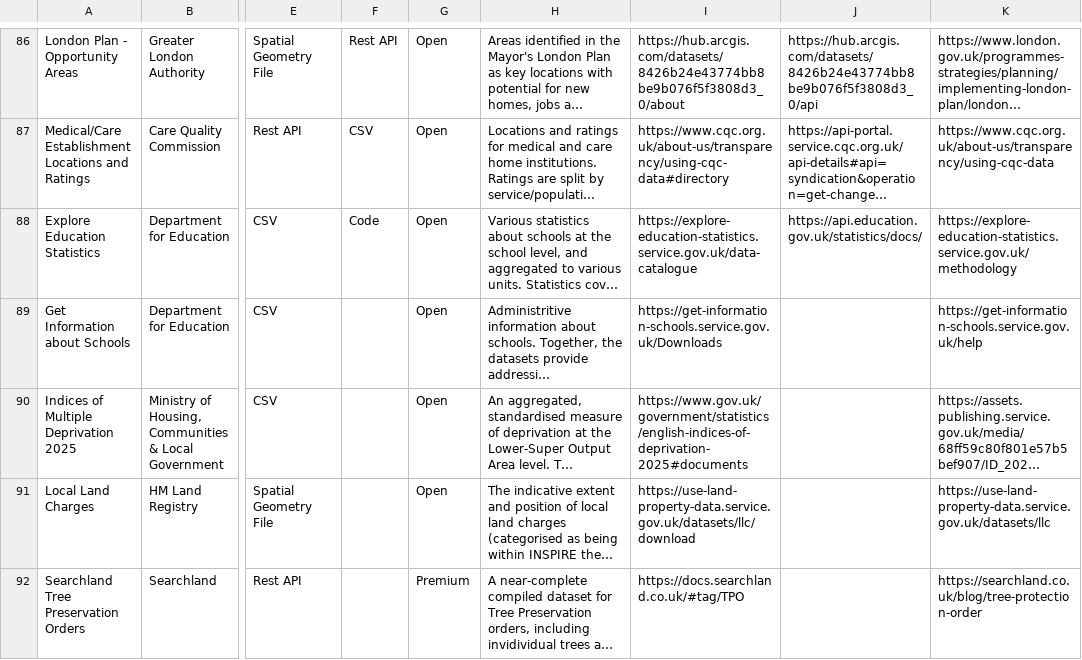
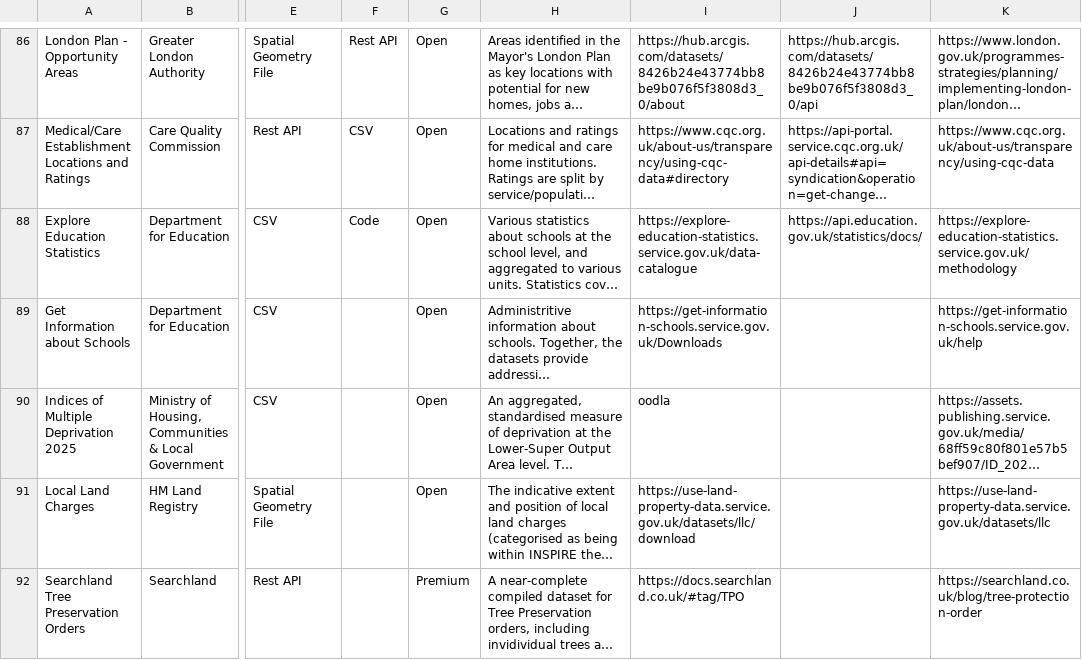
Before and after one commit to Geovation/catalist, a CSV file: data/catalist.csv, drawn as a sheet; only a part is shown, gaps mark what is left out; long unchanged cells end in …; the diff covers the shown part only; the diff names each change by its address in the sheet, - before the commit and + after, or states it on an @@ line.

```diff
--- a/data/catalist.csv
+++ b/data/catalist.csv
-I90: https://www.gov.uk/government/statistics/english-indices-of-deprivation-2025#documents
+I90: oodla
```
Also changed, not shown: 1 added row and 1 edited cell elsewhere in this file.
